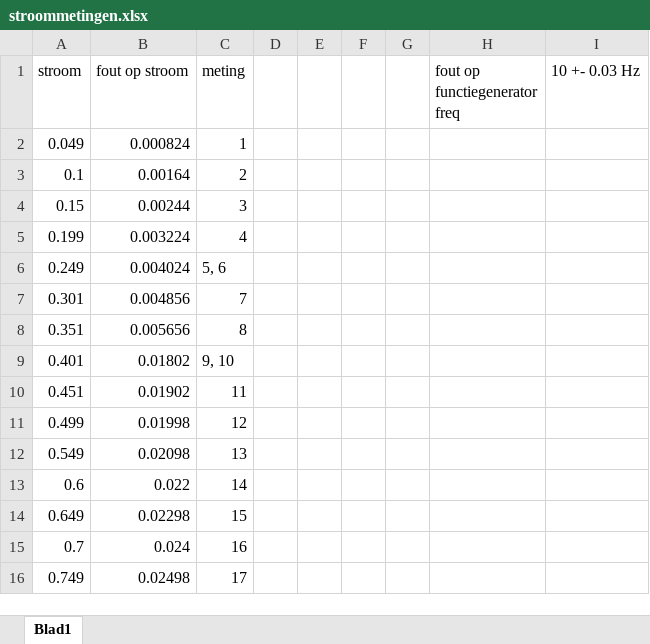
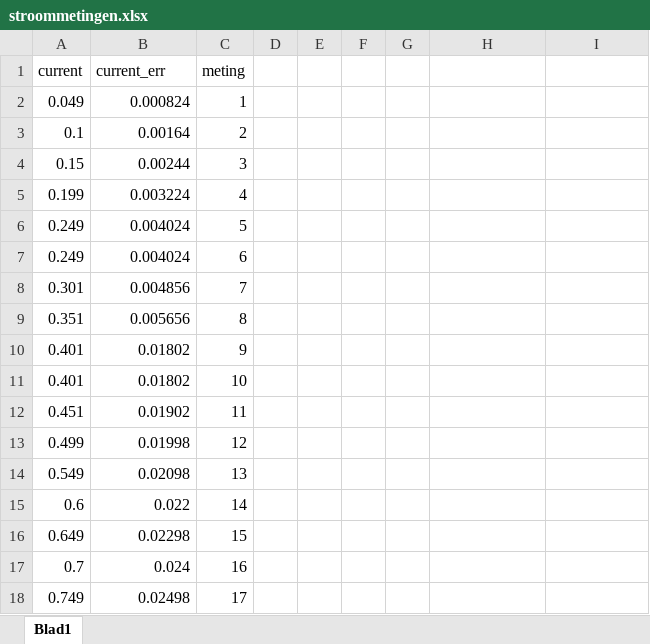
Before and after one commit to MeesJanmaat/NSP2_Experiment, an Excel workbook: stroommetingen.xlsx, sheet Blad1, drawn as a sheet; values as stored, in another font and other column widths than the file's, no borders; addresses are those after the commit; the diff names each change by its address in the sheet, - before the commit and + after, or states it on an @@ line.

Commit message:
make csv from current values

```diff
--- a/stroommetingen.xlsx (sheet Blad1)
+++ b/stroommetingen.xlsx (sheet Blad1)
-A1: stroom
+A1: current
-B1: fout op stroom
+B1: current_err
-H1: fout op functiegenerator freq
+H1: (empty)
-I1: 10 +- 0.03 Hz
+I1: (empty)
-C6 (meting): 5, 6
+C6 (meting): 5
+row 7: 0.249 | 0.004024 | 6
+row 10: 0.401 | 0.01802 | 9
-C11 (meting): 9, 10
+C11 (meting): 10
```
Also changed, not shown: formulas that keep their value, 2 other files.
